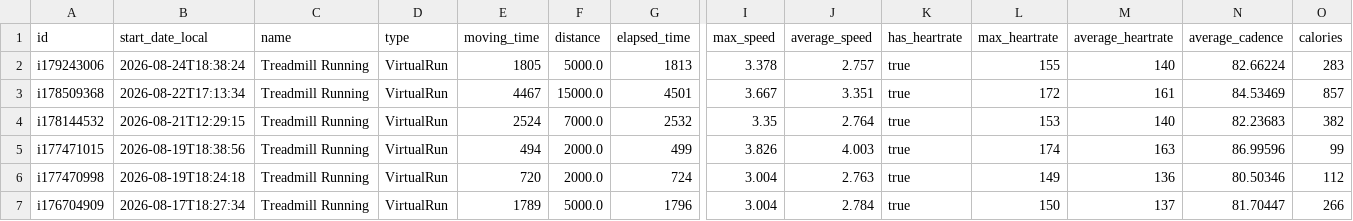
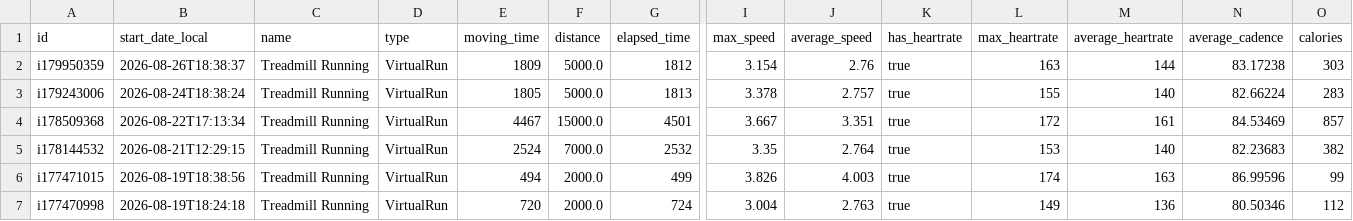
Before and after one commit to Trojon99/intervals-daily-coach, a CSV file: data/latest/activities.csv, drawn as a sheet; only a part is shown, gaps mark what is left out; the shorter side is filled out with more unchanged rows; rows hold the shown columns only; the diff names each change by its address in the sheet, - before the commit and + after, or states it on an @@ line.

```diff
--- a/data/latest/activities.csv
+++ b/data/latest/activities.csv
+row 2: i179950359 | 2026-08-26T18:38:37 | Treadmill Running | VirtualRun | 1809 | 5000.0 | 1812 | 3.154 | 2.76 | true | 163 | 144 | 83.17238 | 303
```
Also changed, not shown: data/latest/wellness.csv, 11 other files.
